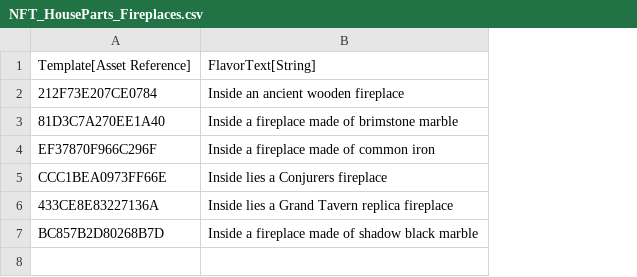
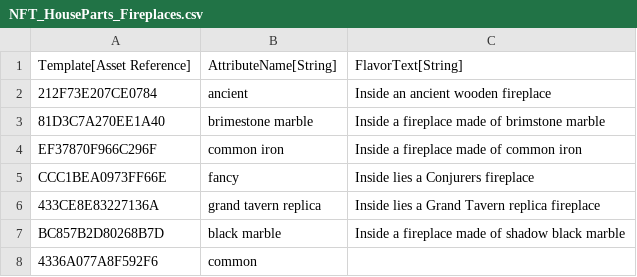
Before and after one commit to Morituri-SK/LootMMO_Village, a CSV file: Framework/Data/DataTables/NFT_HouseParts_Fireplaces.csv, drawn as a sheet; the diff names each change by its address in the sheet, - before the commit and + after, or states it on an @@ line.

```diff
--- a/Framework/Data/DataTables/NFT_HouseParts_Fireplaces.csv
+++ b/Framework/Data/DataTables/NFT_HouseParts_Fireplaces.csv
+column B, rows 1-7: AttributeName[String] | ancient | brimestone marble | common iron | fancy | grand tavern replica | black marble
+row 8: 4336A077A8F592F6 | common
```
Also changed, not shown: Framework/Data/DataTables/NFT_HouseParts_Doors.csv, Framework/Data/DataTables/NFT_HouseParts_Floors.csv, 13 other files.
